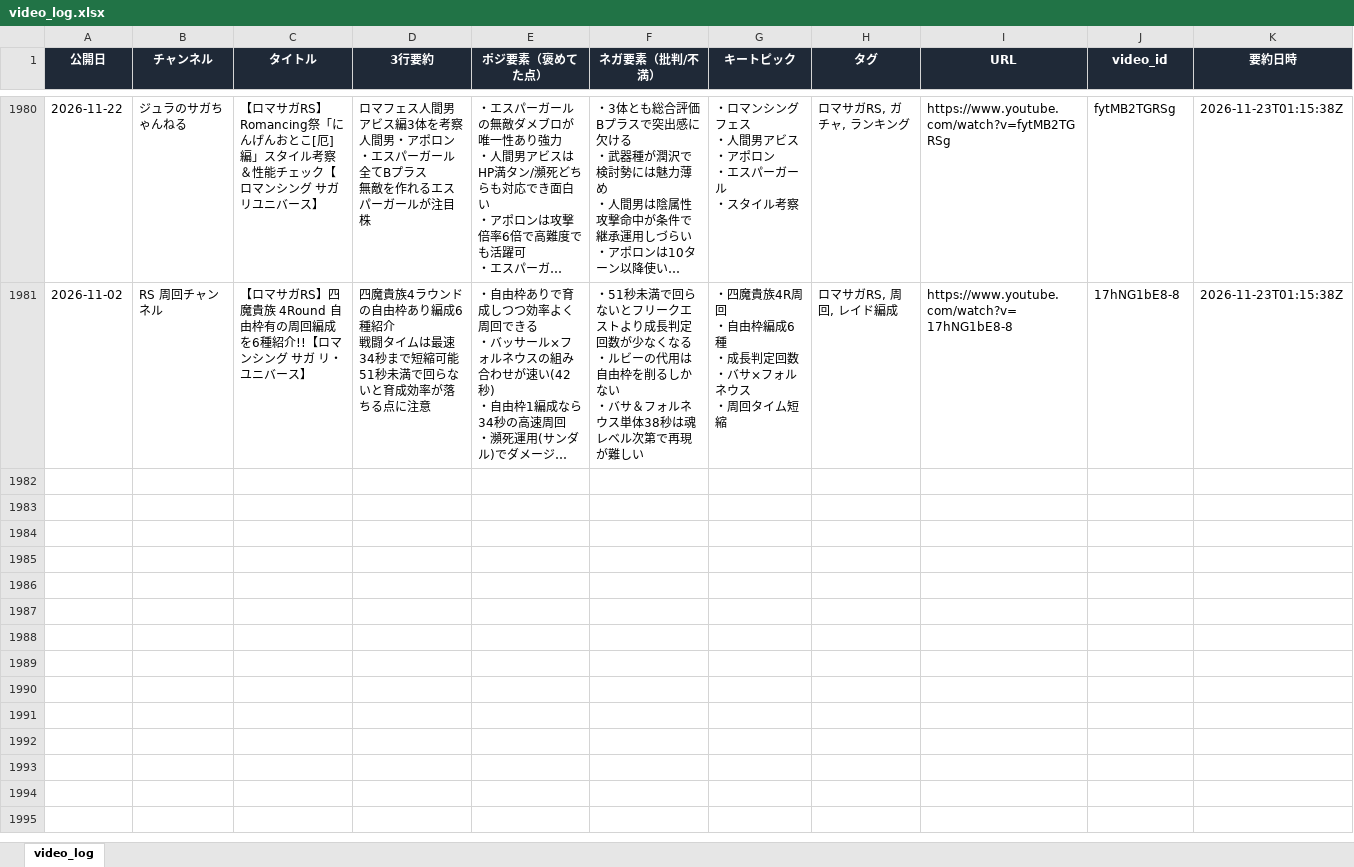
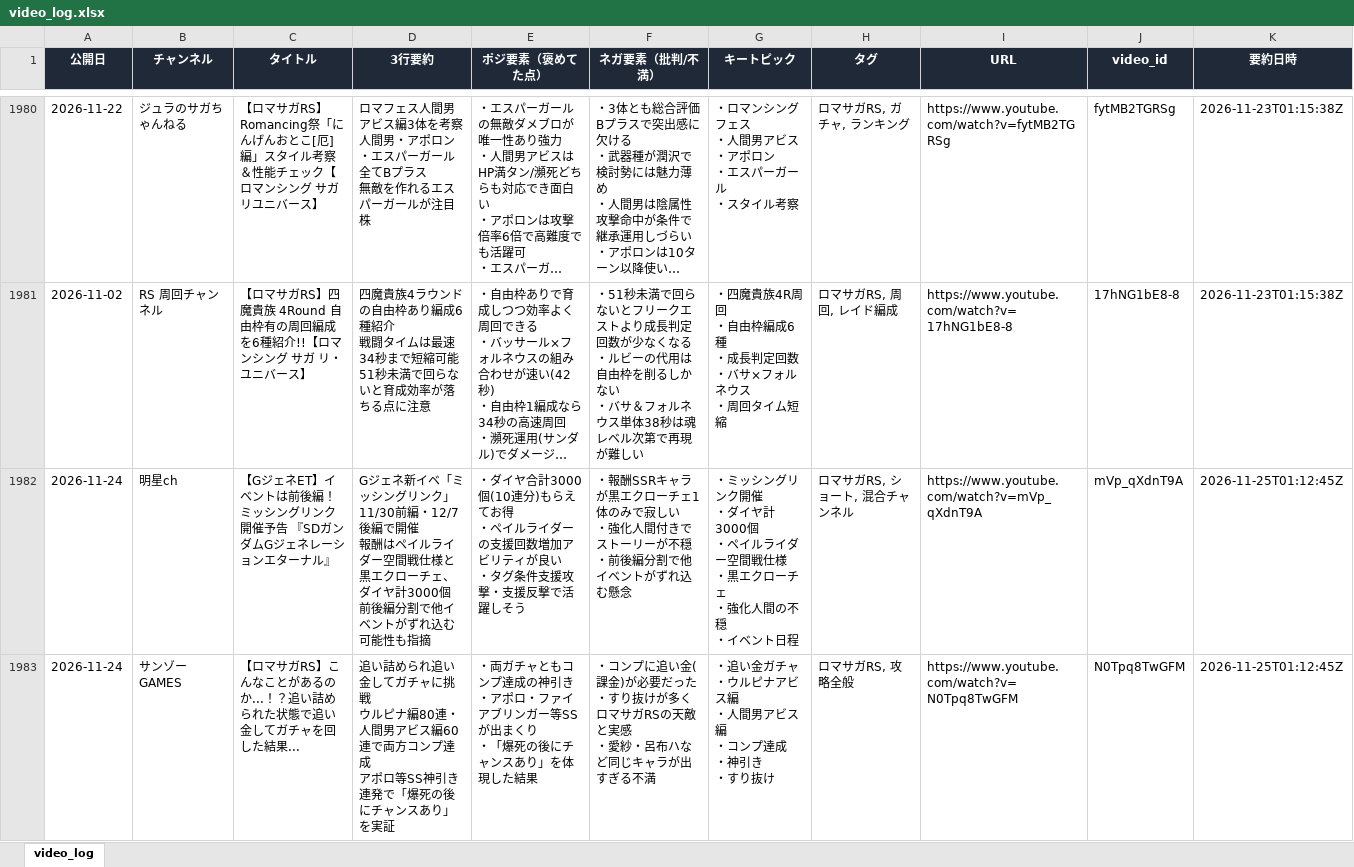
Before and after one commit to norimichitakesue2/youtube-summary, an Excel workbook: video_log.xlsx, sheet video_log, drawn as a sheet; only a part is shown, gaps mark what is left out; long unchanged cells end in …; values as stored, in another font and other column widths than the file's, no borders; ↵ is a line break in a cell; the diff covers the shown part only; the diff names each change by its address in the sheet, - before the commit and + after, or states it on an @@ line.

```diff
--- a/video_log.xlsx (sheet video_log)
+++ b/video_log.xlsx (sheet video_log)
+row 1982: 2026-11-24 | 明星ch | 【GジェネET】イベントは前後編！ミッシングリンク開催予告 『SDガンダムGジェネレーションエターナル』 | Gジェネ新イベ「ミッシングリンク」11/30前編・12/7後編で開催 ↵ 報酬はペイルライダー空間戦仕様と黒エクローチェ、ダイヤ計3000個 ↵ 前後編分割で他イベントがずれ込む可能性も指摘 | ・ダイヤ合計3000個(10連分)もらえてお得 ↵ ・ペイルライダーの支援回数増加アビリティが良い ↵ ・タグ条件支援攻撃・支援反撃で活躍しそう | ・報酬SSRキャラが黒エクローチェ1体のみで寂しい ↵ ・強化人間付きでストーリーが不穏 ↵ ・前後編分割で他イベントがずれ込む懸念 | ・ミッシングリンク開催 ↵ ・ダイヤ計3000個 ↵ ・ペイルライダー空間戦仕様 ↵ ・黒エクローチェ ↵ ・強化人間の不穏 ↵ ・イベント日程 | ロマサガRS, ショート, 混合チャンネル | https://www.youtube.com/watch?v=mVp_qXdnT9A | mVp_qXdnT9A | 2026-11-25T01:12:45Z
+row 1983: 2026-11-24 | サンゾーGAMES | 【ロマサガRS】こんなことがあるのか...！？追い詰められた状態で追い金してガチャを回した結果... | 追い詰められ追い金してガチャに挑戦 ↵ ウルピナ編80連・人間男アビス編60連で両方コンプ達成 ↵ アポロ等SS神引き連発で「爆死の後にチャンスあり」を実証 | ・両ガチャともコンプ達成の神引き ↵ ・アポロ・ファイアブリンガー等SSが出まくり ↵ ・「爆死の後にチャンスあり」を体現した結果 | ・コンプに追い金(課金)が必要だった ↵ ・すり抜けが多くロマサガRSの天敵と実感 ↵ ・愛紗・呂布ハなど同じキャラが出すぎる不満 | ・追い金ガチャ ↵ ・ウルピナアビス編 ↵ ・人間男アビス編 ↵ ・コンプ達成 ↵ ・神引き ↵ ・すり抜け | ロマサガRS, 攻略全般 | https://www.youtube.com/watch?v=N0Tpq8TwGFM | N0Tpq8TwGFM | 2026-11-25T01:12:45Z
```
Also changed, not shown: 1 added row elsewhere in this sheet, 3 other files.
